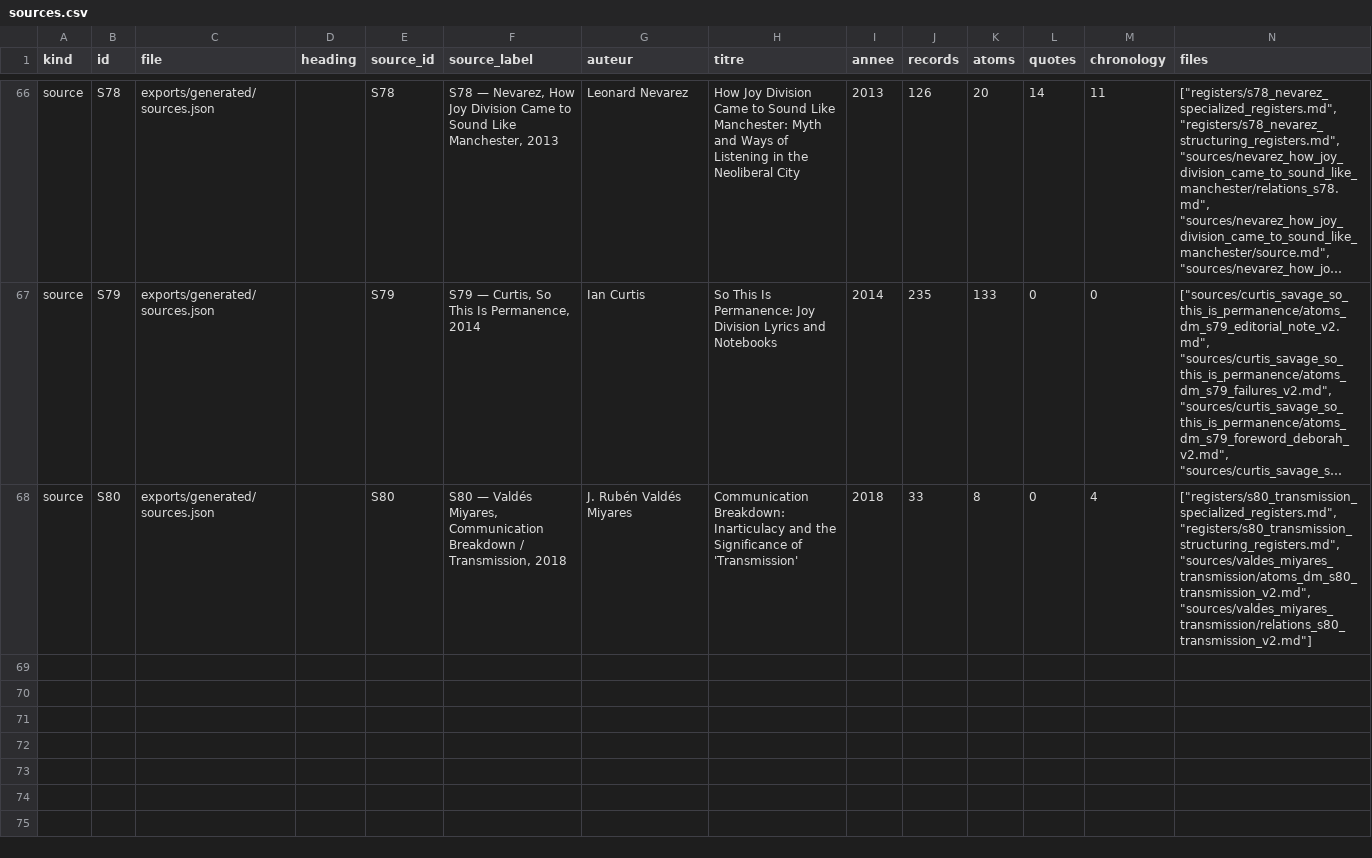
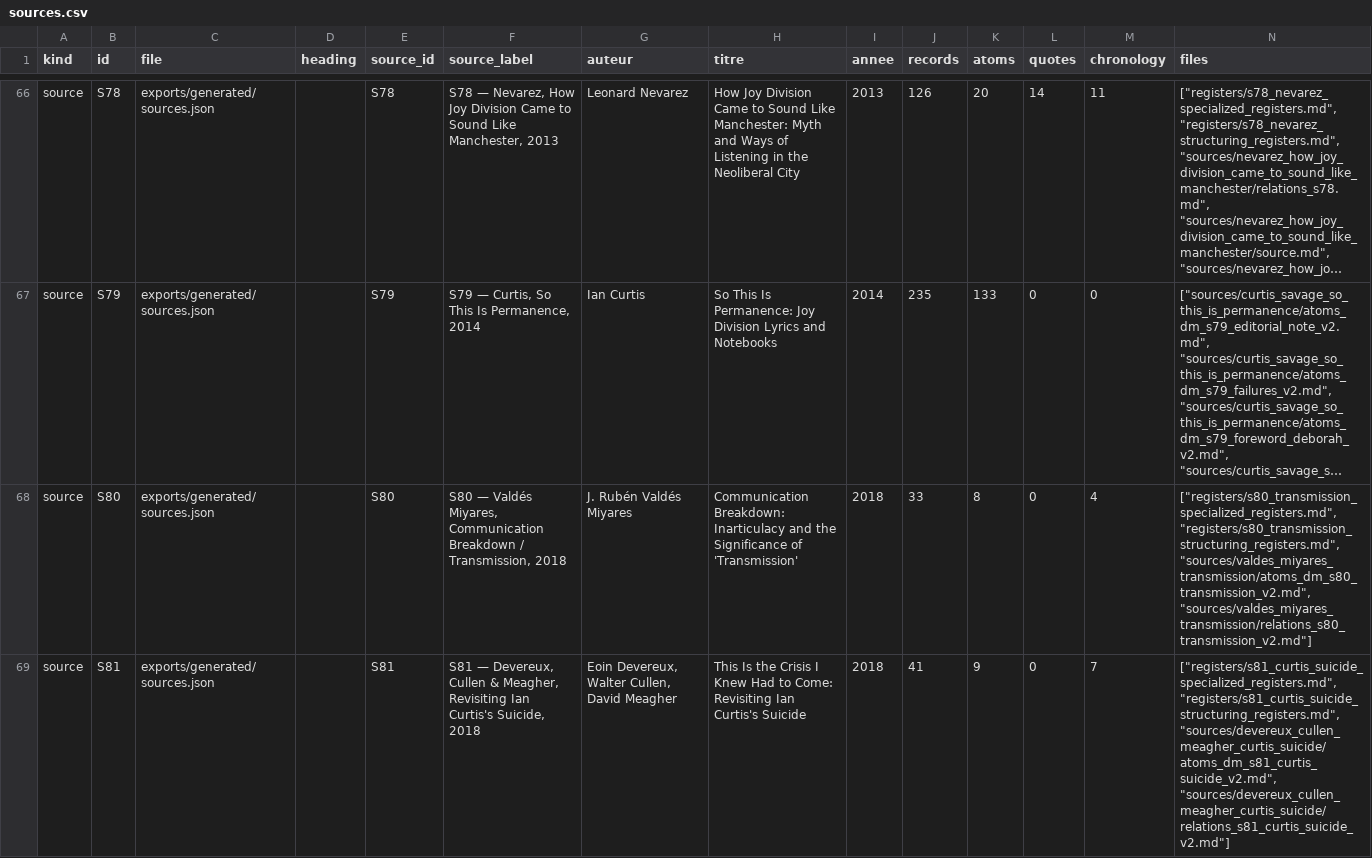
Before and after one commit to AdminQuest/joy-division-ai-writing-studio, a CSV file: exports/generated/sources.csv, drawn as a sheet; only a part is shown, gaps mark what is left out; long unchanged cells end in …; the diff names each change by its address in the sheet, - before the commit and + after, or states it on an @@ line.

```diff
--- a/exports/generated/sources.csv
+++ b/exports/generated/sources.csv
+row 69: source | S81 | exports/generated/sources.json |  | S81 | S81 — Devereux, Cullen & Meagher, Revisiting Ian Curtis's Suicide, 2018 | Eoin Devereux, Walter Cullen, David Meagher | This Is the Crisis I Knew Had to Come: Revisiting Ian Curtis's Suicide | 2018 | 41 | 9 | 0 | 7 | ["registers/s81_curtis_suicide_specialized_registers.md", "registers/s81_curtis_suicide_structuring_registers.md", "sources/devereux_cullen_meagher_curtis_suicide/atoms_dm_s81_curtis_suicide_v2.md", "sources/devereux_cullen_meagher_curtis_suicide/relations_s81_curtis_suicide_v2.md"]
```
Also changed, not shown: exports/generated/chronology.csv, exports/generated/concepts.csv, 29 other files.
